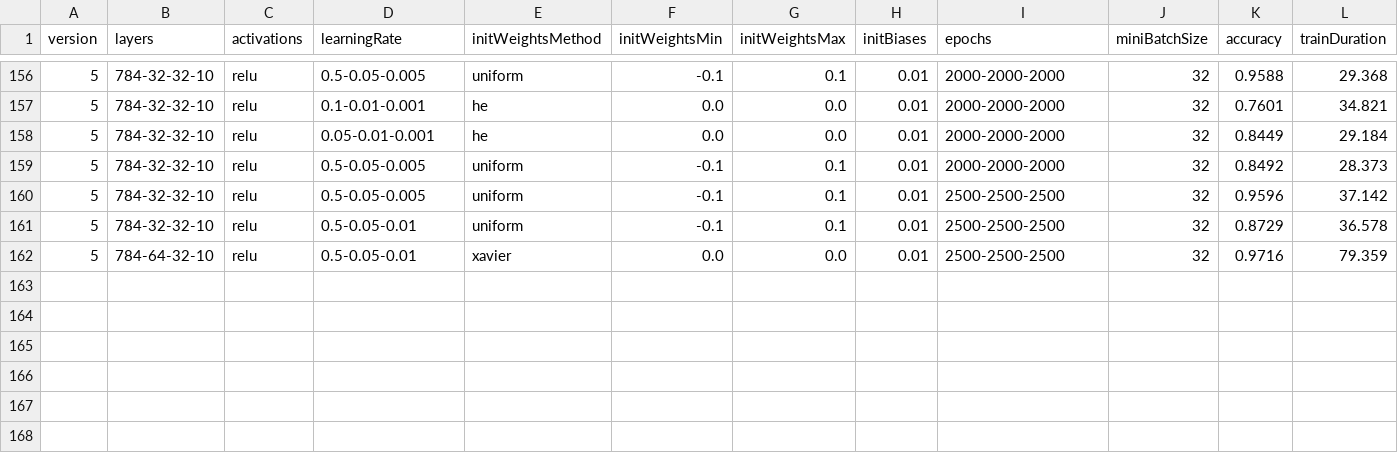
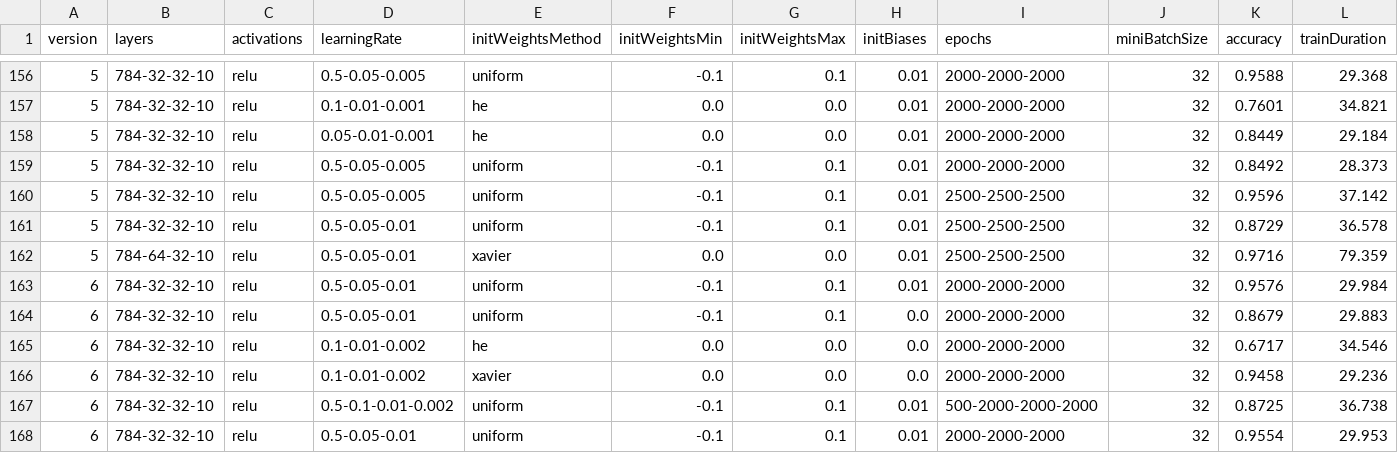
Before and after one commit to hnen/NumberClassifier, a CSV file: NumberClassifier/train-stats.csv, drawn as a sheet; only a part is shown, gaps mark what is left out; the diff names each change by its address in the sheet, - before the commit and + after, or states it on an @@ line.

```diff
--- a/NumberClassifier/train-stats.csv
+++ b/NumberClassifier/train-stats.csv
+row 163: 6 | 784-32-32-10 | relu | 0.5-0.05-0.01 | uniform | -0.1 | 0.1 | 0.01 | 2000-2000-2000 | 32 | 0.9576 | 29.984
+row 164: 6 | 784-32-32-10 | relu | 0.5-0.05-0.01 | uniform | -0.1 | 0.1 | 0.0 | 2000-2000-2000 | 32 | 0.8679 | 29.883
+row 165: 6 | 784-32-32-10 | relu | 0.1-0.01-0.002 | he | 0.0 | 0.0 | 0.0 | 2000-2000-2000 | 32 | 0.6717 | 34.546
+row 166: 6 | 784-32-32-10 | relu | 0.1-0.01-0.002 | xavier | 0.0 | 0.0 | 0.0 | 2000-2000-2000 | 32 | 0.9458 | 29.236
+row 167: 6 | 784-32-32-10 | relu | 0.5-0.1-0.01-0.002 | uniform | -0.1 | 0.1 | 0.01 | 500-2000-2000-2000 | 32 | 0.8725 | 36.738
+row 168: 6 | 784-32-32-10 | relu | 0.5-0.05-0.01 | uniform | -0.1 | 0.1 | 0.01 | 2000-2000-2000 | 32 | 0.9554 | 29.953
```
Also changed, not shown: 3 other files.
